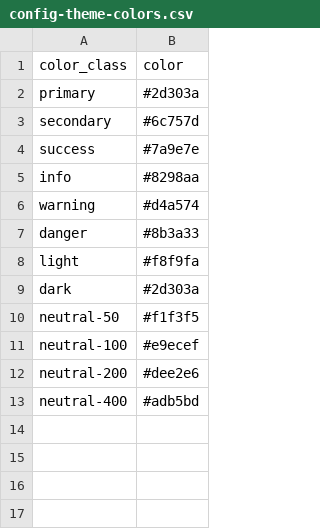
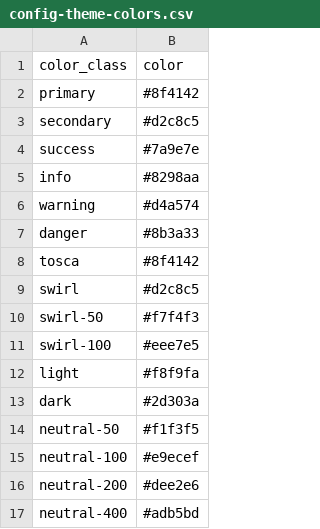
Before and after one commit to dxvidmr/todosauna, a CSV file: _data/config-theme-colors.csv, drawn as a sheet.

Commit message:
continúo con los cambios de colores

```diff
--- a/_data/config-theme-colors.csv
+++ b/_data/config-theme-colors.csv
@@ -1,4 +1,4 @@
 color_class,color
-primary,#2d303a
-secondary,#6c757d
+primary,#8f4142
+secondary,#d2c8c5
 success,#7a9e7e
@@ -7,2 +7,6 @@ warning,#d4a574
 danger,#8b3a33
+tosca,#8f4142
+swirl,#d2c8c5
+swirl-50,#f7f4f3
+swirl-100,#eee7e5
 light,#f8f9fa
```
Also changed, not shown: 12 other files.
